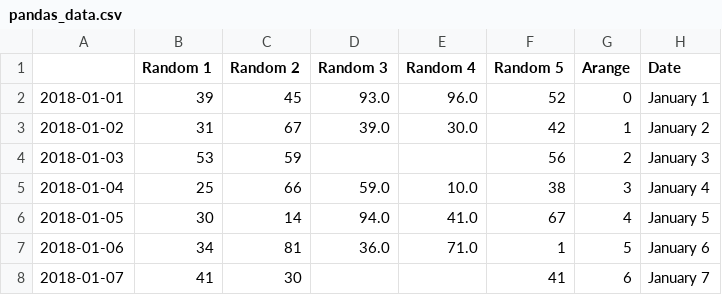
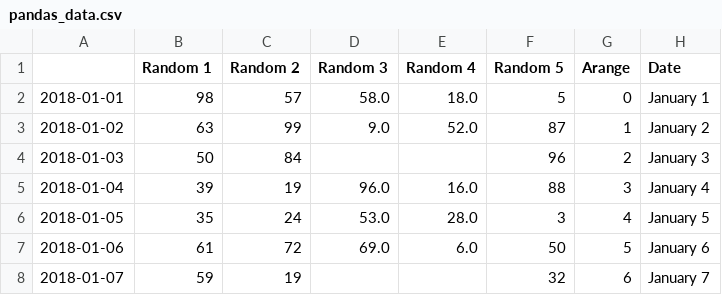
Before and after one commit to henriquefreitassouza/notebooks, a CSV file: fundamentals/pandas_data.csv, drawn as a sheet; only a part is shown; the diff covers the shown part only.

```diff
--- a/fundamentals/pandas_data.csv
+++ b/fundamentals/pandas_data.csv
@@ -1,8 +1,8 @@
 ,Random 1,Random 2,Random 3,Random 4,Random 5,Arange,Date
-2018-01-01,39,45,93.0,96.0,52,0,January 1
-2018-01-02,31,67,39.0,30.0,42,1,January 2
-2018-01-03,53,59,,,56,2,January 3
-2018-01-04,25,66,59.0,10.0,38,3,January 4
-2018-01-05,30,14,94.0,41.0,67,4,January 5
-2018-01-06,34,81,36.0,71.0,1,5,January 6
-2018-01-07,41,30,,,41,6,January 7
+2018-01-01,98,57,58.0,18.0,5,0,January 1
+2018-01-02,63,99,9.0,52.0,87,1,January 2
+2018-01-03,50,84,,,96,2,January 3
+2018-01-04,39,19,96.0,16.0,88,3,January 4
+2018-01-05,35,24,53.0,28.0,3,4,January 5
+2018-01-06,61,72,69.0,6.0,50,5,January 6
+2018-01-07,59,19,,,32,6,January 7
```
Also changed, not shown: 60 edited cells elsewhere in this file, 4 other files.
